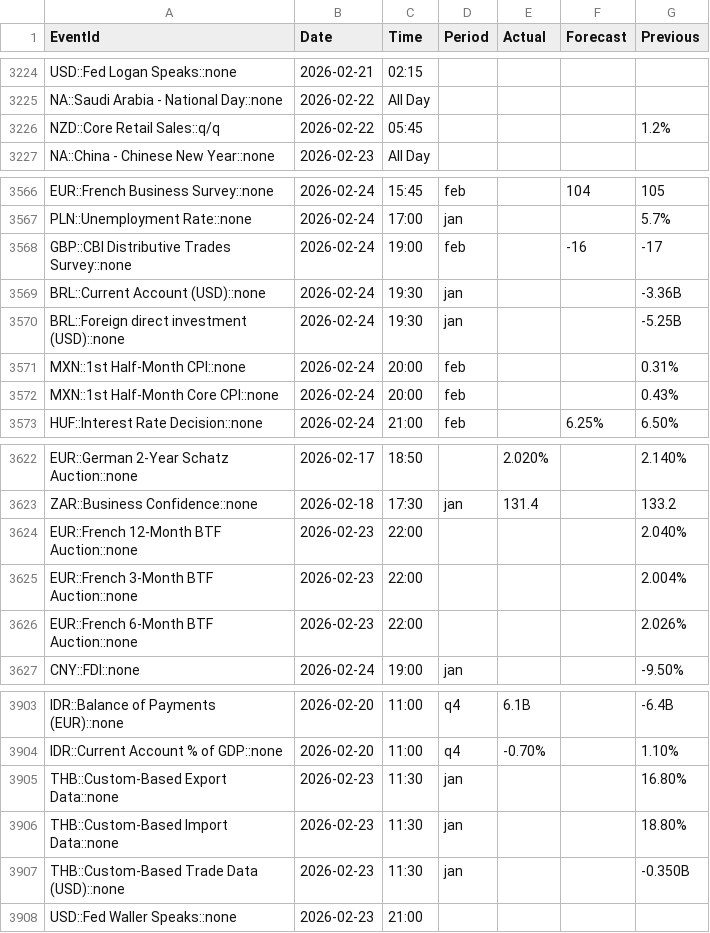
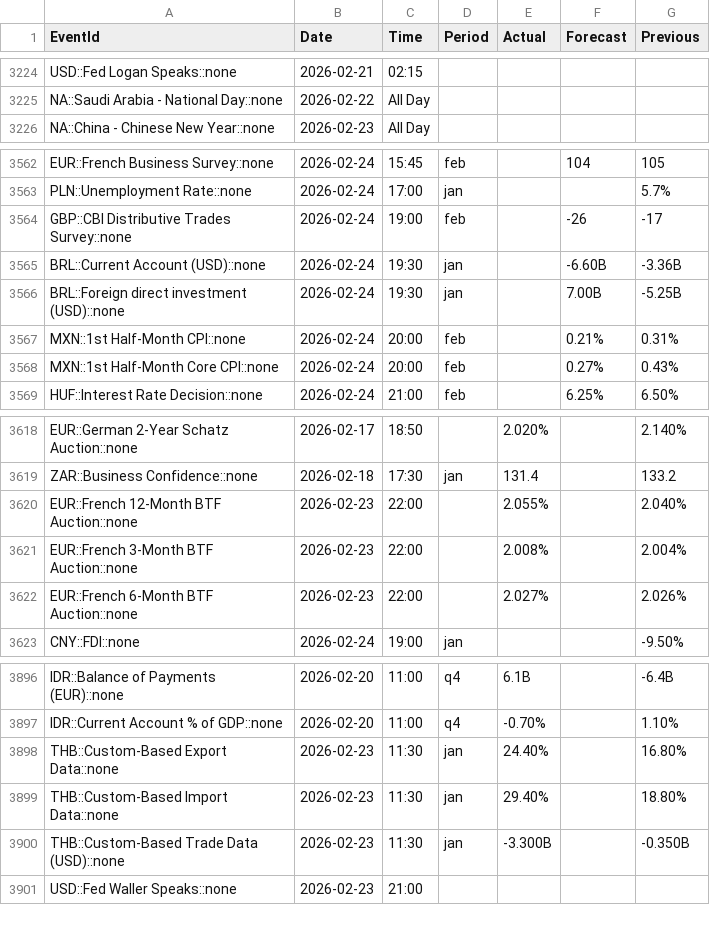
Before and after one commit to yiyousiow000814/XAUUSD-Calendar-Agent, a CSV file: data/event_history_index/2026_event_history_index.csv, drawn as a sheet; only a part is shown, gaps mark what is left out; the diff covers the shown part only.

```diff
--- a/data/event_history_index/2026_event_history_index.csv
+++ b/data/event_history_index/2026_event_history_index.csv
@@ -3225,3 +3225,2 @@ USD::Fed Logan Speaks::none,2026-02-21,02:15,,,,
 NA::Saudi Arabia - National Day::none,2026-02-22,All Day,,,,
-NZD::Core Retail Sales::q/q,2026-02-22,05:45,,,,1.2%
 NA::China - Chinese New Year::none,2026-02-23,All Day,,,,
@@ -3567,7 +3563,7 @@ EUR::French Business Survey::none,2026-02-24,15:45,feb,,104,105
 PLN::Unemployment Rate::none,2026-02-24,17:00,jan,,,5.7%
-GBP::CBI Distributive Trades Survey::none,2026-02-24,19:00,feb,,-16,-17
-BRL::Current Account (USD)::none,2026-02-24,19:30,jan,,,-3.36B
-BRL::Foreign direct investment (USD)::none,2026-02-24,19:30,jan,,,-5.25B
-MXN::1st Half-Month CPI::none,2026-02-24,20:00,feb,,,0.31%
-MXN::1st Half-Month Core CPI::none,2026-02-24,20:00,feb,,,0.43%
+GBP::CBI Distributive Trades Survey::none,2026-02-24,19:00,feb,,-26,-17
+BRL::Current Account (USD)::none,2026-02-24,19:30,jan,,-6.60B,-3.36B
+BRL::Foreign direct investment (USD)::none,2026-02-24,19:30,jan,,7.00B,-5.25B
+MXN::1st Half-Month CPI::none,2026-02-24,20:00,feb,,0.21%,0.31%
+MXN::1st Half-Month Core CPI::none,2026-02-24,20:00,feb,,0.27%,0.43%
 HUF::Interest Rate Decision::none,2026-02-24,21:00,feb,,6.25%,6.50%
@@ -3623,5 +3619,5 @@ EUR::German 2-Year Schatz Auction::none,2026-02-17,18:50,,2.020%,,2.140%
 ZAR::Business Confidence::none,2026-02-18,17:30,jan,131.4,,133.2
-EUR::French 12-Month BTF Auction::none,2026-02-23,22:00,,,,2.040%
-EUR::French 3-Month BTF Auction::none,2026-02-23,22:00,,,,2.004%
-EUR::French 6-Month BTF Auction::none,2026-02-23,22:00,,,,2.026%
+EUR::French 12-Month BTF Auction::none,2026-02-23,22:00,,2.055%,,2.040%
+EUR::French 3-Month BTF Auction::none,2026-02-23,22:00,,2.008%,,2.004%
+EUR::French 6-Month BTF Auction::none,2026-02-23,22:00,,2.027%,,2.026%
 CNY::FDI::none,2026-02-24,19:00,jan,,,-9.50%
@@ -3904,5 +3897,5 @@ IDR::Balance of Payments (EUR)::none,2026-02-20,11:00,q4,6.1B,,-6.4B
 IDR::Current Account % of GDP::none,2026-02-20,11:00,q4,-0.70%,,1.10%
-THB::Custom-Based Export Data::none,2026-02-23,11:30,jan,,,16.80%
-THB::Custom-Based Import Data::none,2026-02-23,11:30,jan,,,18.80%
-THB::Custom-Based Trade Data (USD)::none,2026-02-23,11:30,jan,,,-0.350B
+THB::Custom-Based Export Data::none,2026-02-23,11:30,jan,24.40%,,16.80%
+THB::Custom-Based Import Data::none,2026-02-23,11:30,jan,29.40%,,18.80%
+THB::Custom-Based Trade Data (USD)::none,2026-02-23,11:30,jan,-3.300B,,-0.350B
 USD::Fed Waller Speaks::none,2026-02-23,21:00,,,,
```
Also changed, not shown: 17 added rows, 7 removed rows and 51 edited cells elsewhere in this file, data/event_history_index/2026_event_history_clean.csv, data/event_history_index/2026_event_history_issues.csv, 7 other files.
